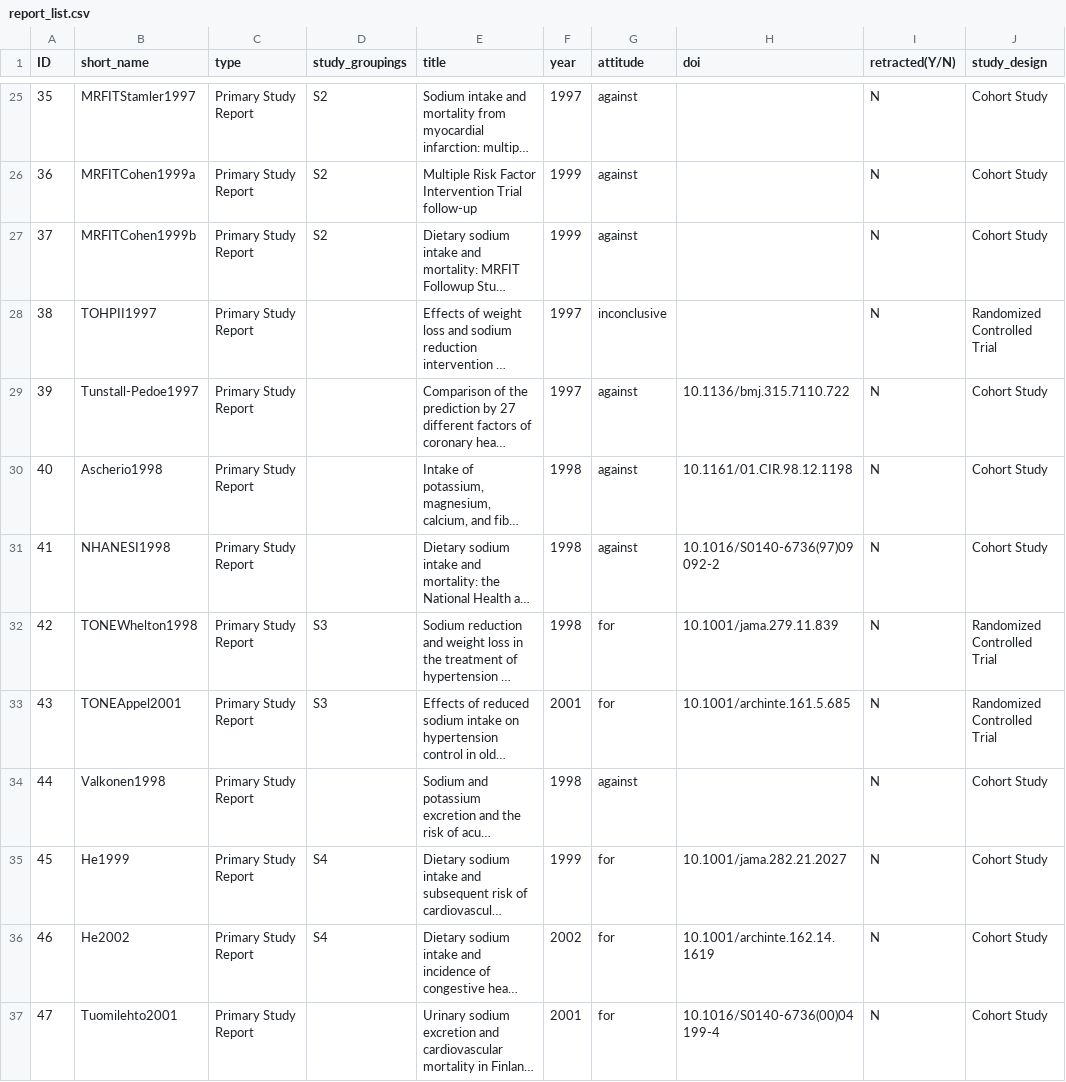
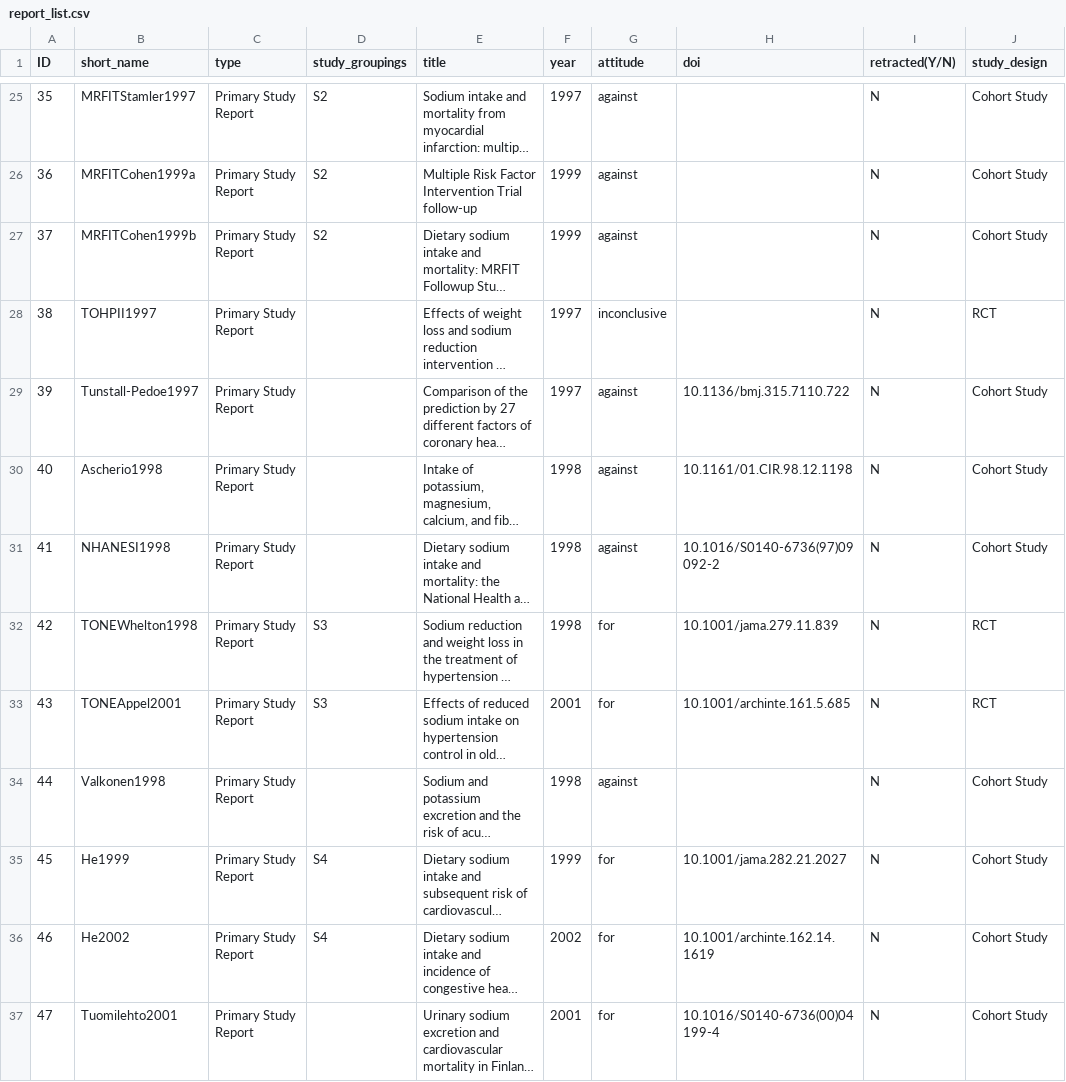
Before and after one commit to infoqualitylab/author_network_analysis, a CSV file: Salt/data/databank_deposit_version_2/report_list.csv, drawn as a sheet; only a part is shown, gaps mark what is left out; long unchanged cells end in …; the diff covers the shown part only; the diff names each change by its address in the sheet, - before the commit and + after, or states it on an @@ line.

Commit message:
Update report_list.csv

```diff
--- a/Salt/data/databank_deposit_version_2/report_list.csv
+++ b/Salt/data/databank_deposit_version_2/report_list.csv
-J28 (study_design): Randomized Controlled Trial
+J28 (study_design): RCT
-J32:J33 (study_design): Randomized Controlled Trial
+J32:J33 (study_design): RCT
```
Also changed, not shown: 14 edited cells elsewhere in this file.
